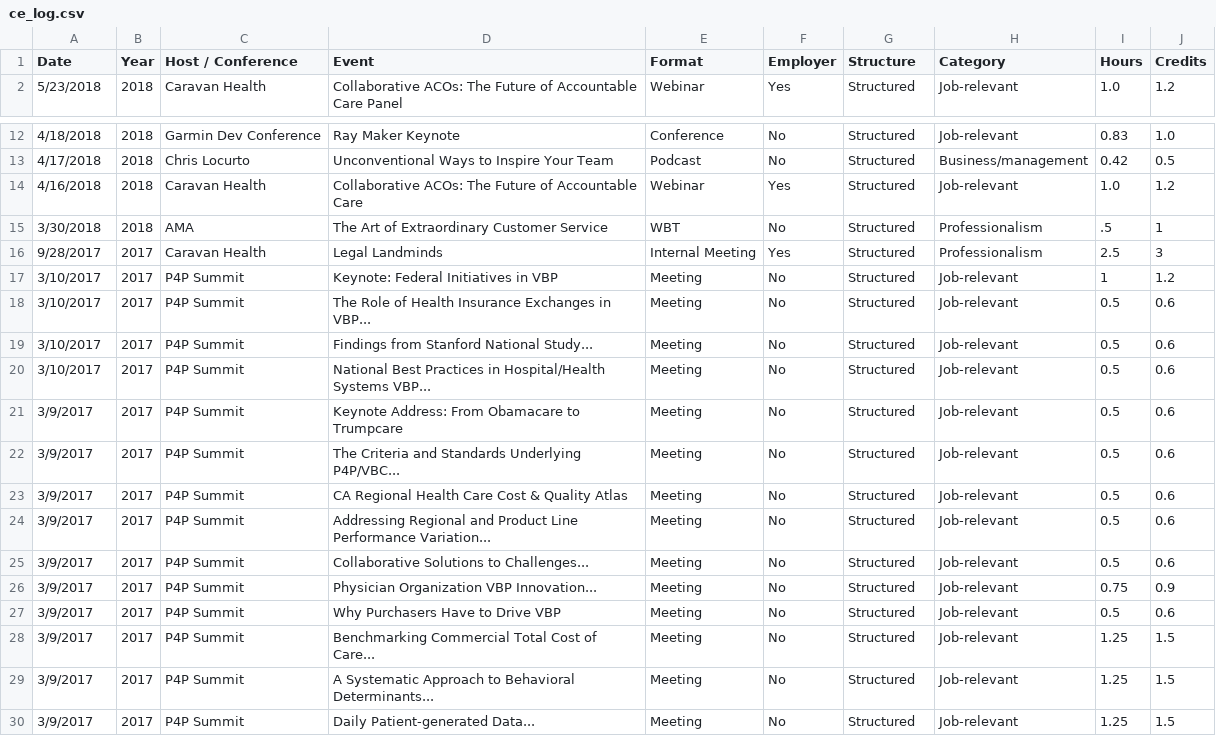
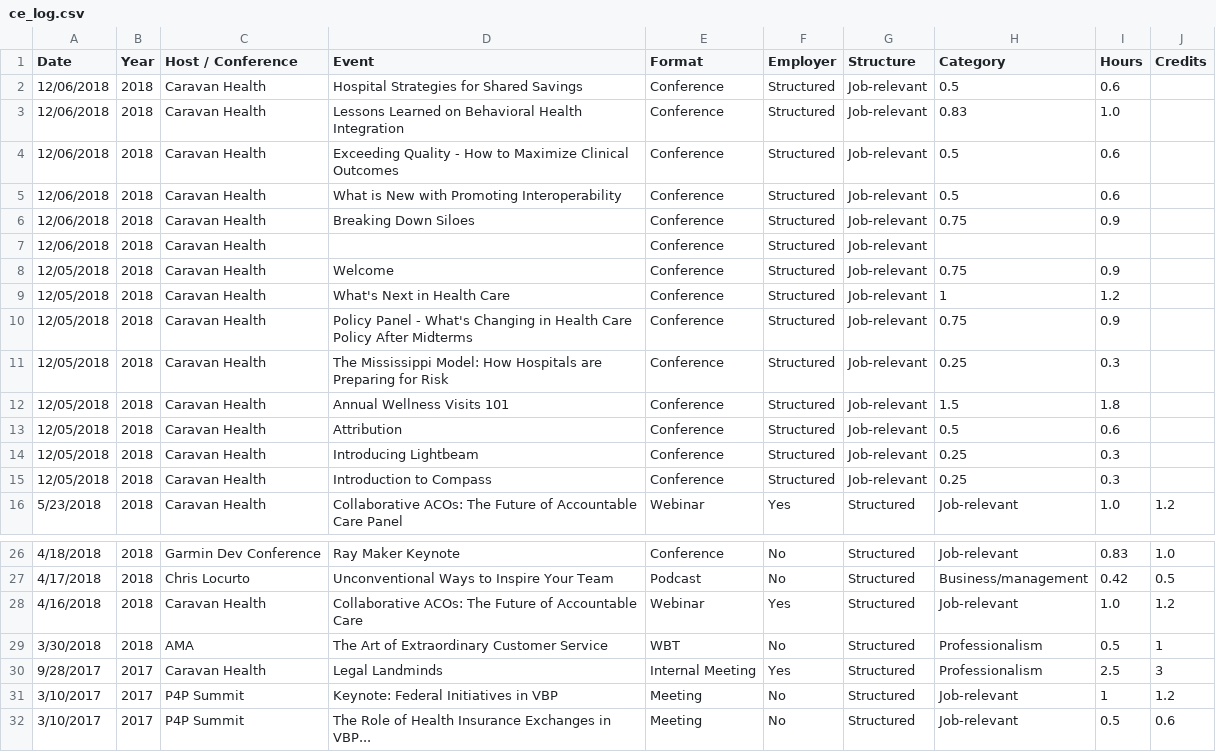
Before and after one commit to johnsug/continuing_ed, a CSV file: ce_log.csv, drawn as a sheet; only a part is shown, gaps mark what is left out; the shorter side is filled out with more unchanged rows.

Commit message:
Update ce_log.csv

```diff
--- a/ce_log.csv
+++ b/ce_log.csv
@@ -1,2 +1,16 @@
 Date,Year,Host / Conference,Event,Format,Employer,Structure,Category,Hours,Credits
+12/06/2018,2018,Caravan Health,Hospital Strategies for Shared Savings,Conference,Structured,Job-relevant,0.5,0.6
+12/06/2018,2018,Caravan Health,Lessons Learned on Behavioral Health Integration,Conference,Structured,Job-relevant,0.83,1.0
+12/06/2018,2018,Caravan Health,Exceeding Quality - How to Maximize Clinical Outcomes,Conference,Structured,Job-relevant,0.5,0.6
+12/06/2018,2018,Caravan Health,What is New with Promoting Interoperability,Conference,Structured,Job-relevant,0.5,0.6
+12/06/2018,2018,Caravan Health,Breaking Down Siloes,Conference,Structured,Job-relevant,0.75,0.9
+12/06/2018,2018,Caravan Health,,Conference,Structured,Job-relevant,,
+12/05/2018,2018,Caravan Health,Welcome,Conference,Structured,Job-relevant,0.75,0.9
+12/05/2018,2018,Caravan Health,What's Next in Health Care,Conference,Structured,Job-relevant,1,1.2
+12/05/2018,2018,Caravan Health,Policy Panel - What's Changing in Health Care Policy After Midterms,Conference,Structured,Job-relevant,0.75,0.9
+12/05/2018,2018,Caravan Health,The Mississippi Model: How Hospitals are Preparing for Risk,Conference,Structured,Job-relevant,0.25,0.3
+12/05/2018,2018,Caravan Health,Annual Wellness Visits 101,Conference,Structured,Job-relevant,1.5,1.8
+12/05/2018,2018,Caravan Health,Attribution,Conference,Structured,Job-relevant,0.5,0.6
+12/05/2018,2018,Caravan Health,Introducing Lightbeam,Conference,Structured,Job-relevant,0.25,0.3
+12/05/2018,2018,Caravan Health,Introduction to Compass,Conference,Structured,Job-relevant,0.25,0.3
 5/23/2018,2018,Caravan Health,Collaborative ACOs: The Future of Accountable Care Panel,Webinar,Yes,Structured,Job-relevant,1.0,1.2
@@ -14,3 +28,3 @@ Date,Year,Host / Conference,Event,Format,Employer,Structure,Category,Hours,Credi
 4/16/2018,2018,Caravan Health,Collaborative ACOs: The Future of Accountable Care,Webinar,Yes,Structured,Job-relevant,1.0,1.2
-3/30/2018,2018,AMA,The Art of Extraordinary Customer Service,WBT,No,Structured,Professionalism,.5,1
+3/30/2018,2018,AMA,The Art of Extraordinary Customer Service,WBT,No,Structured,Professionalism,0.5,1
 9/28/2017,2017,Caravan Health,Legal Landminds,Internal Meeting,Yes,Structured,Professionalism,2.5,3
```
